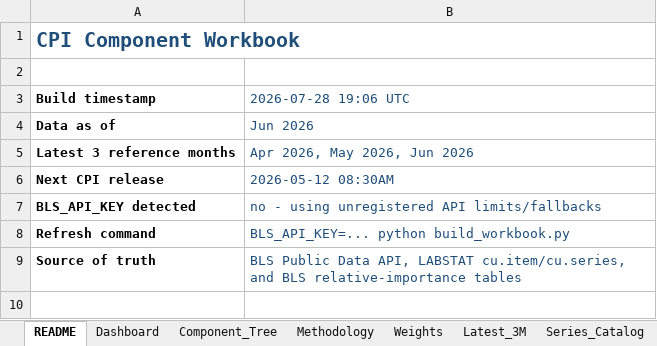
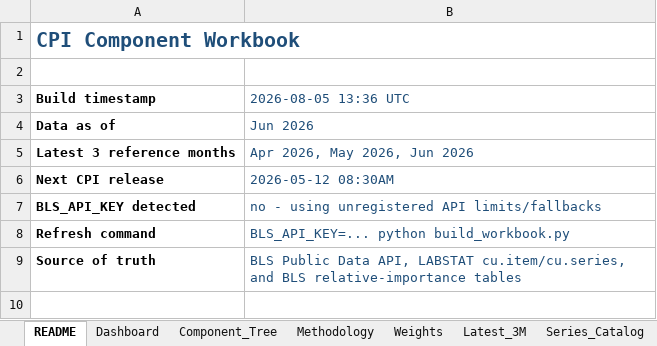
Before and after one commit to sanketdesai358/CPI-Prediction, an Excel workbook: cpi-excel/cpi_component_workbook.xlsx, sheet README, drawn as a sheet; only a part is shown; values as stored, in another font and other column widths than the file's, no borders; the diff names each change by its address in the sheet, - before the commit and + after, or states it on an @@ line.

Commit message:
refresh July CPI nowcast with August data

```diff
--- a/cpi-excel/cpi_component_workbook.xlsx (sheet README)
+++ b/cpi-excel/cpi_component_workbook.xlsx (sheet README)
-B3: 2026-07-28 19:06 UTC
+B3: 2026-08-05 13:36 UTC
```
Also changed, not shown: 7 other files.
